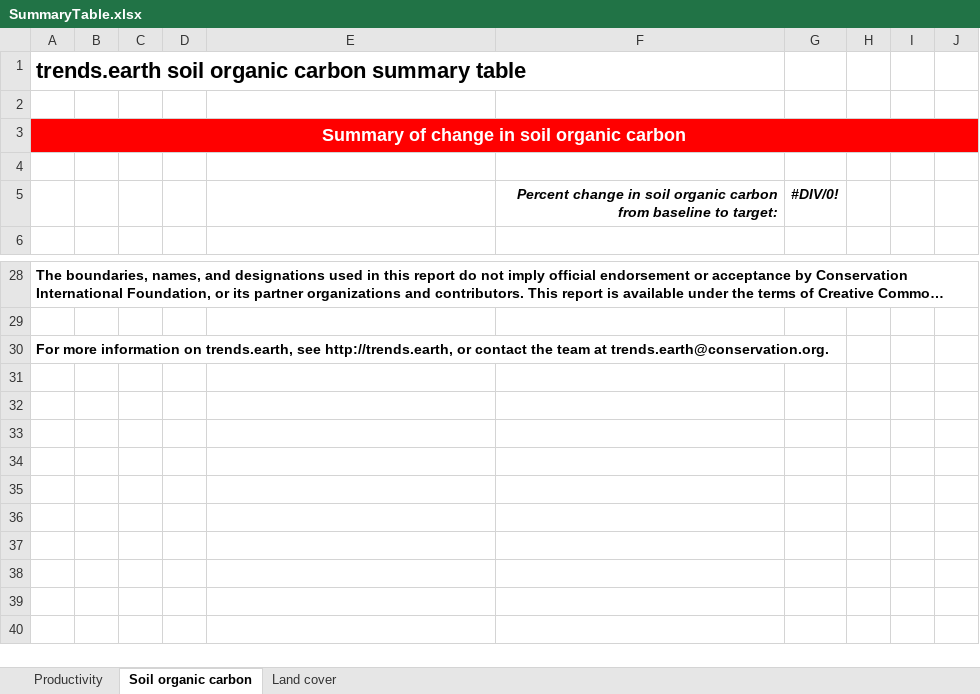
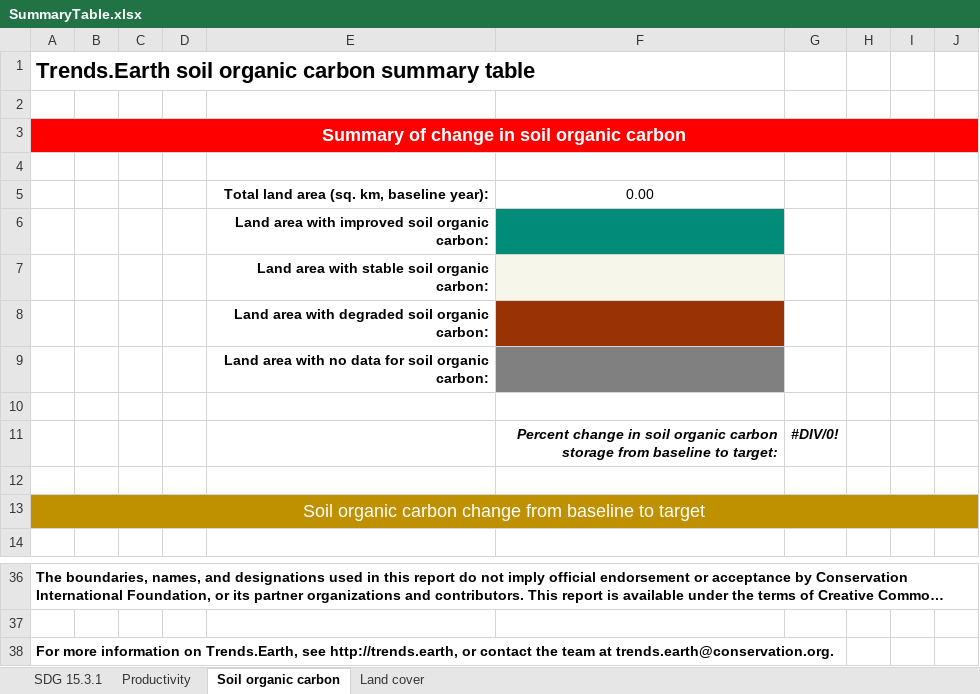
Before and after one commit to ConservationInternational/trends.earth, an Excel workbook: LDMP/data/SummaryTable.xlsx, sheet Soil organic carbon, drawn as a sheet; only a part is shown, gaps mark what is left out; long unchanged cells end in …; values as stored, in another font and other column widths than the file's, no borders; addresses are those after the commit; the diff names each change by its address in the sheet, - before the commit and + after, or states it on an @@ line.

```diff
--- a/LDMP/data/SummaryTable.xlsx (sheet Soil organic carbon)
+++ b/LDMP/data/SummaryTable.xlsx (sheet Soil organic carbon)
+sheet tab: SDG 15.3.1
-A1: trends.earth soil organic…
+A1: Trends.Earth soil organic…
+row 5:  |  |  |  | Total land area (sq. km, baseline year): | 0.00
+row 6:  |  |  |  | Land area with improved soil organic carbon:
+row 7:  |  |  |  | Land area with stable soil organic carbon:
+row 8:  |  |  |  | Land area with degraded soil organic carbon:
+row 9:  |  |  |  | Land area with no data for soil organic carbon:
+row 10: (empty)
-F11: …organic carbon from baseline…
+F11: …organic carbon storage from baseline…
+row 12: (empty)
+row 13: Soil organic carbon change from baseline to target
-A38: …information on trends.earth, see http://trends.earth,…
+A38: …information on Trends.Earth, see http://trends.earth,…
```
Also changed, not shown: sheet Land cover, sheet Productivity, formulas that keep their value, 6 other files.
